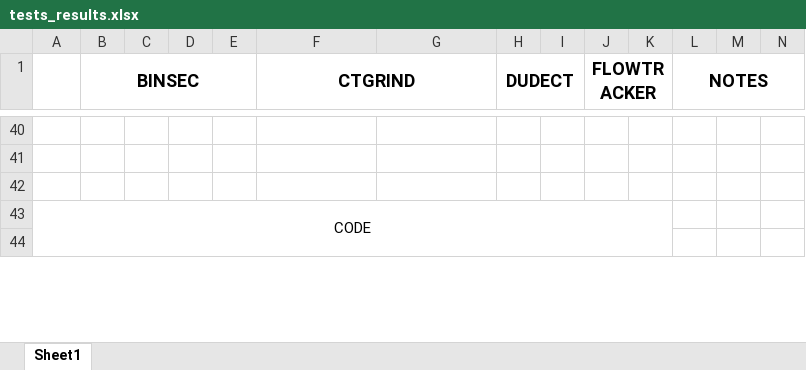
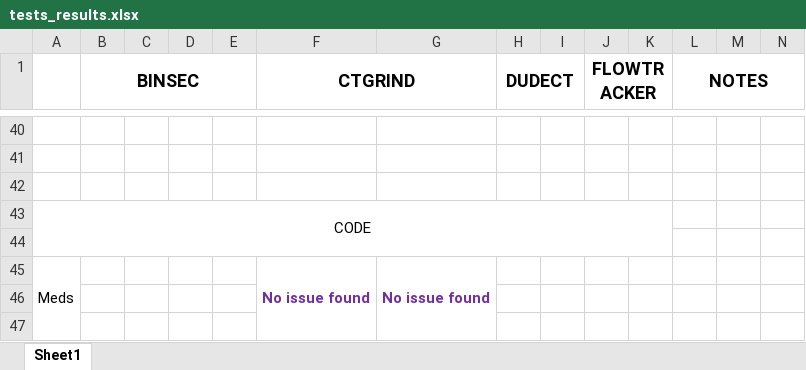
Before and after one commit to Crypto-TII/pqdss-ct-toolchain, an Excel workbook: tests_results.xlsx, sheet Sheet1, drawn as a sheet; only a part is shown, gaps mark what is left out; values as stored, in another font and other column widths than the file's, no borders; rows hold the shown columns only; the diff covers the shown part only; the diff names each change by its address in the sheet, - before the commit and + after, or states it on an @@ line.

Commit message:
Updates

```diff
--- a/tests_results.xlsx (sheet Sheet1)
+++ b/tests_results.xlsx (sheet Sheet1)
+row 45: Meds |  |  |  |  | No issue found | No issue found
+row 46: (empty)
+row 47: (empty)
```
Also changed, not shown: 2 added rows and 1 edited cell elsewhere in this sheet.
